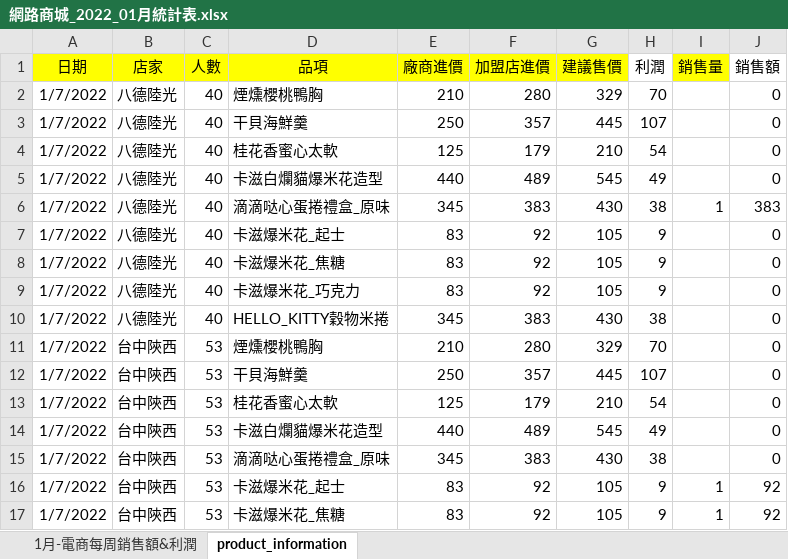
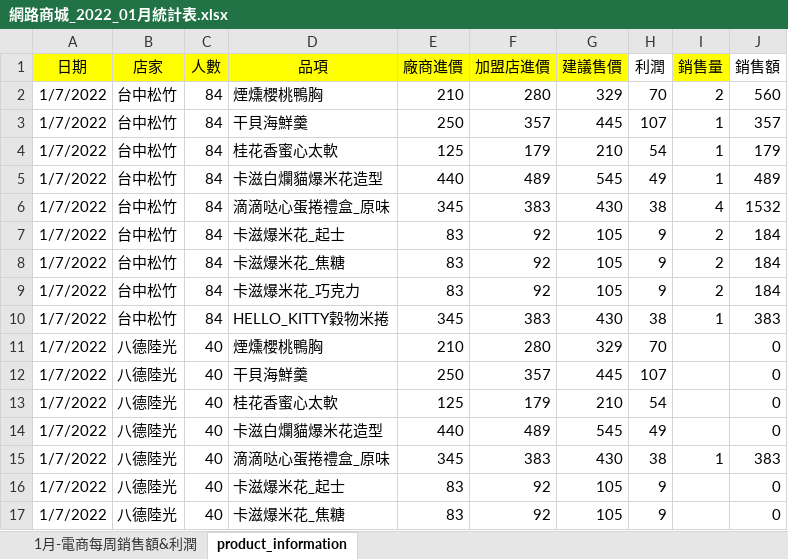
Before and after one commit to andylee40/work, an Excel workbook: 網路商城_2022_01月統計表.xlsx, sheet product_information, drawn as a sheet; only a part is shown; the shorter side is filled out with more unchanged rows; values as stored, in another font and other column widths than the file's, no borders; the diff covers the shown part only; the diff names each change by its address in the sheet, - before the commit and + after, or states it on an @@ line.

```diff
--- a/網路商城_2022_01月統計表.xlsx (sheet product_information)
+++ b/網路商城_2022_01月統計表.xlsx (sheet product_information)
+row 2: 1/7/2022 | 台中松竹 | 84 | 煙燻櫻桃鴨胸 | 210 | 280 | 329 | 70 | 2 | 560
+row 3: 1/7/2022 | 台中松竹 | 84 | 干貝海鮮羹 | 250 | 357 | 445 | 107 | 1 | 357
+row 4: 1/7/2022 | 台中松竹 | 84 | 桂花香蜜心太軟 | 125 | 179 | 210 | 54 | 1 | 179
+row 5: 1/7/2022 | 台中松竹 | 84 | 卡滋白爛貓爆米花造型 | 440 | 489 | 545 | 49 | 1 | 489
+row 6: 1/7/2022 | 台中松竹 | 84 | 滴滴哒心蛋捲禮盒_原味 | 345 | 383 | 430 | 38 | 4 | 1532
+row 7: 1/7/2022 | 台中松竹 | 84 | 卡滋爆米花_起士 | 83 | 92 | 105 | 9 | 2 | 184
+row 8: 1/7/2022 | 台中松竹 | 84 | 卡滋爆米花_焦糖 | 83 | 92 | 105 | 9 | 2 | 184
+row 9: 1/7/2022 | 台中松竹 | 84 | 卡滋爆米花_巧克力 | 83 | 92 | 105 | 9 | 2 | 184
+row 10: 1/7/2022 | 台中松竹 | 84 | HELLO_KITTY穀物米捲 | 345 | 383 | 430 | 38 | 1 | 383
```
Also changed, not shown: 44 added rows elsewhere in this sheet, sheet 1月-電商每周銷售額&利潤, formulas that keep their value, charts or pictures.
